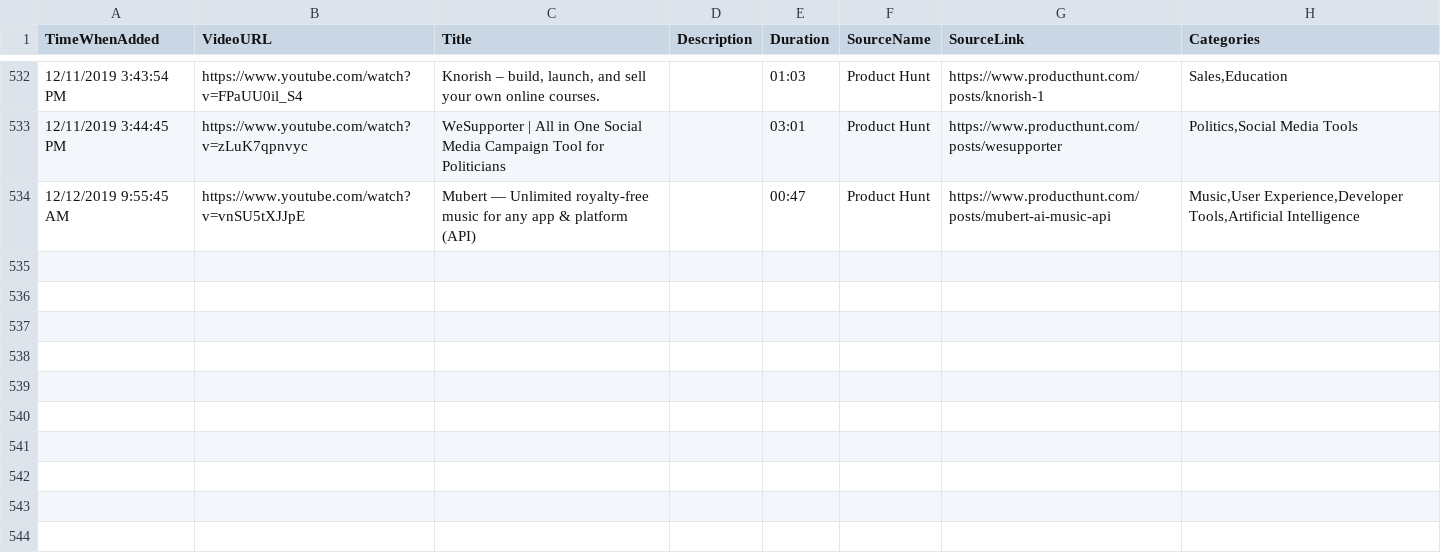
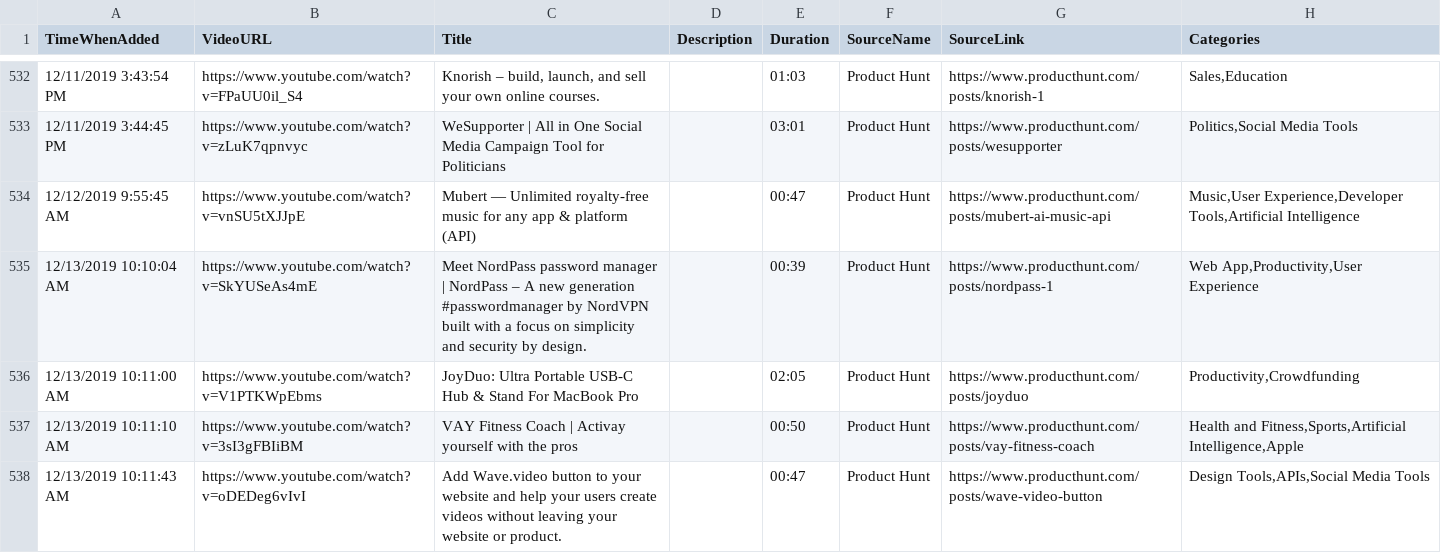
Before and after one commit to productvideostv/website, a CSV file: ProductVideosPlaylist.csv, drawn as a sheet; only a part is shown, gaps mark what is left out.

Commit message:
PH for today.

```diff
--- a/ProductVideosPlaylist.csv
+++ b/ProductVideosPlaylist.csv
@@ -534 +534,5 @@ TimeWhenAdded;VideoURL;Title;Description;Duration;SourceName;SourceLink;Categori
 12/12/2019 9:55:45 AM;https://www.youtube.com/watch?v=vnSU5tXJJpE;Mubert — Unlimited royalty-free music for any app & platform (API);;00:47;Product Hunt;https://www.producthunt.com/posts/mubert-ai-music-api;Music,User Experience,Developer Tools,Artificial Intelligence
+12/13/2019 10:10:04 AM;https://www.youtube.com/watch?v=SkYUSeAs4mE;Meet NordPass password manager | NordPass – A new generation #passwordmanager by NordVPN built with a focus on simplicity and security by design.;;00:39;Product Hunt;https://www.producthunt.com/posts/nordpass-1;Web App,Productivity,User Experience
+12/13/2019 10:11:00 AM;https://www.youtube.com/watch?v=V1PTKWpEbms;JoyDuo: Ultra Portable USB-C Hub & Stand For MacBook Pro;;02:05;Product Hunt;https://www.producthunt.com/posts/joyduo;Productivity,Crowdfunding
+12/13/2019 10:11:10 AM;https://www.youtube.com/watch?v=3sI3gFBIiBM;VAY Fitness Coach | Activay yourself with the pros;;00:50;Product Hunt;https://www.producthunt.com/posts/vay-fitness-coach;Health and Fitness,Sports,Artificial Intelligence,Apple
+12/13/2019 10:11:43 AM;https://www.youtube.com/watch?v=oDEDeg6vIvI;Add Wave.video button to your website and help your users create videos without leaving your website or product. ;;00:47;Product Hunt;https://www.producthunt.com/posts/wave-video-button;Design Tools,APIs,Social Media Tools
```
